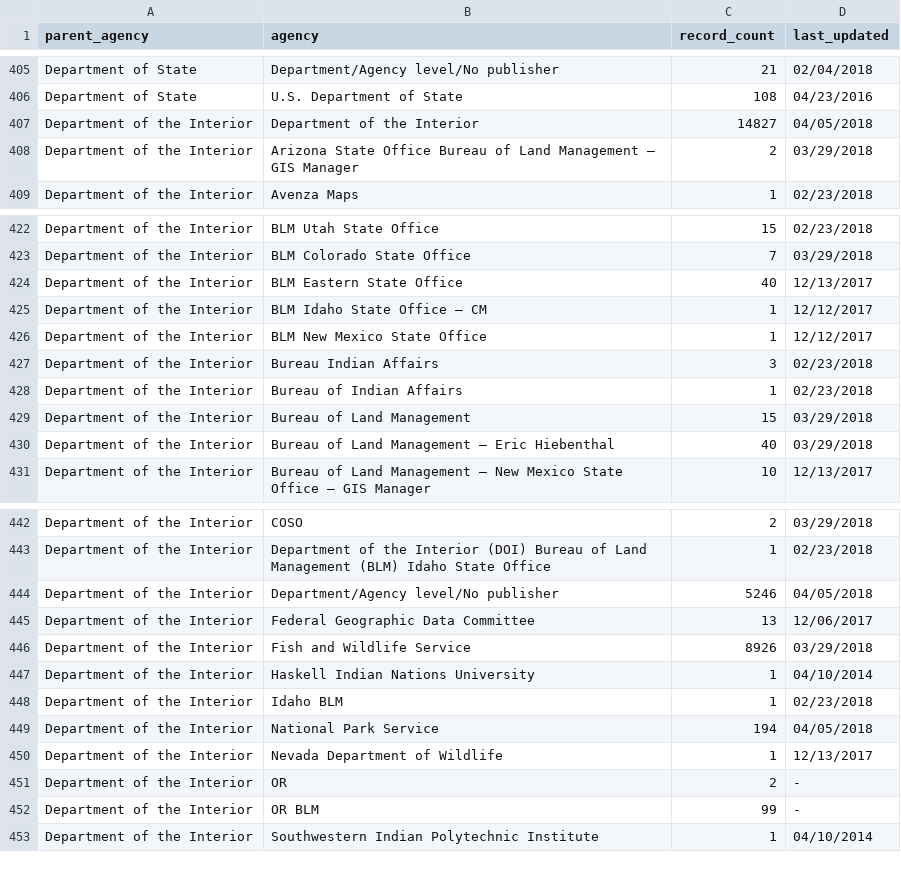
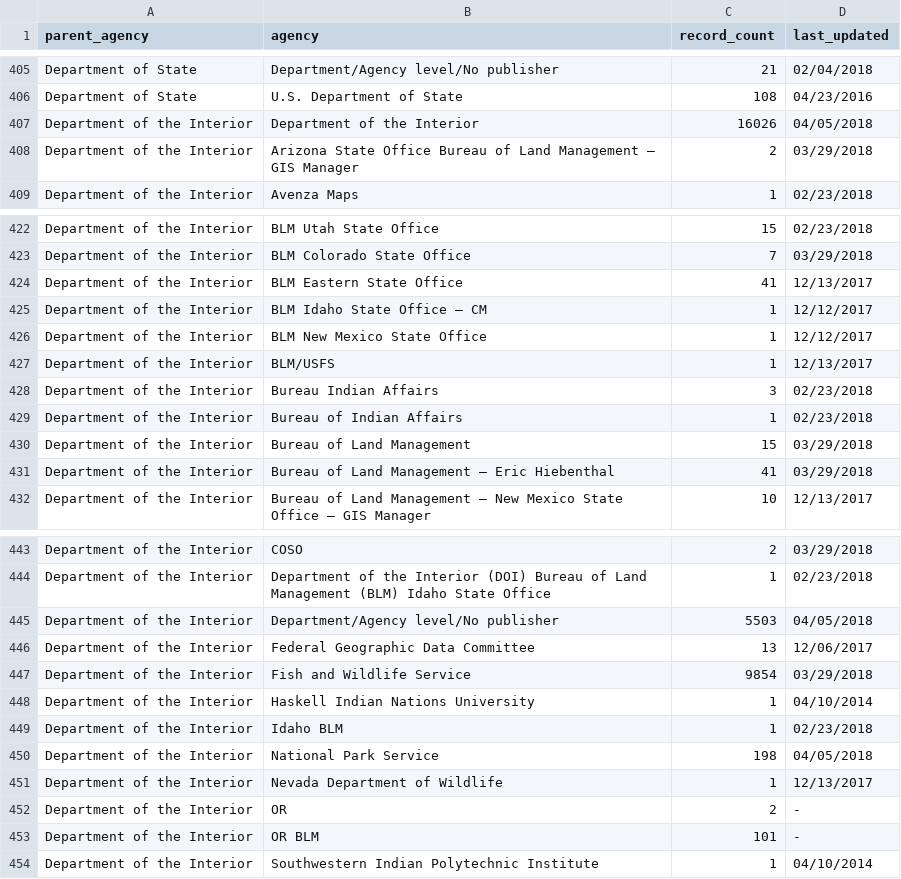
Before and after one commit to hancush/eyeball, a CSV file: archive.csv, drawn as a sheet; only a part is shown, gaps mark what is left out; the diff covers the shown part only.

```diff
--- a/archive.csv
+++ b/archive.csv
@@ -406,3 +406,3 @@ Department of State,Department/Agency level/No publisher,21,02/04/2018
 Department of State,U.S. Department of State,108,04/23/2016
-Department of the Interior,Department of the Interior,14827,04/05/2018
+Department of the Interior,Department of the Interior,16026,04/05/2018
 Department of the Interior,Arizona State Office Bureau of Land Management – GIS Manager,2,03/29/2018
@@ -423,5 +423,6 @@ Department of the Interior,BLM Utah State Office,15,02/23/2018
 Department of the Interior,BLM Colorado State Office,7,03/29/2018
-Department of the Interior,BLM Eastern State Office,40,12/13/2017
+Department of the Interior,BLM Eastern State Office,41,12/13/2017
 Department of the Interior,BLM Idaho State Office – CM,1,12/12/2017
 Department of the Interior,BLM New Mexico State Office,1,12/12/2017
+Department of the Interior,BLM/USFS,1,12/13/2017
 Department of the Interior,Bureau Indian Affairs,3,02/23/2018
@@ -429,3 +430,3 @@ Department of the Interior,Bureau of Indian Affairs,1,02/23/2018
 Department of the Interior,Bureau of Land Management,15,03/29/2018
-Department of the Interior,Bureau of Land Management – Eric Hiebenthal,40,03/29/2018
+Department of the Interior,Bureau of Land Management – Eric Hiebenthal,41,03/29/2018
 Department of the Interior,Bureau of Land Management – New Mexico State Office – GIS Manager,10,12/13/2017
@@ -443,11 +444,11 @@ Department of the Interior,COSO,2,03/29/2018
 Department of the Interior,Department of the Interior (DOI) Bureau of Land Management (BLM) Idaho State Office,1,02/23/2018
-Department of the Interior,Department/Agency level/No publisher,5246,04/05/2018
+Department of the Interior,Department/Agency level/No publisher,5503,04/05/2018
 Department of the Interior,Federal Geographic Data Committee,13,12/06/2017
-Department of the Interior,Fish and Wildlife Service,8926,03/29/2018
+Department of the Interior,Fish and Wildlife Service,9854,03/29/2018
 Department of the Interior,Haskell Indian Nations University,1,04/10/2014
 Department of the Interior,Idaho BLM,1,02/23/2018
-Department of the Interior,National Park Service,194,04/05/2018
+Department of the Interior,National Park Service,198,04/05/2018
 Department of the Interior,Nevada Department of Wildlife,1,12/13/2017
 Department of the Interior,OR,2,-
-Department of the Interior,OR BLM,99,-
+Department of the Interior,OR BLM,101,-
 Department of the Interior,Southwestern Indian Polytechnic Institute,1,04/10/2014
```
Also changed, not shown: 4 edited cells elsewhere in this file, output/churn_summary.csv, output/log.csv.
